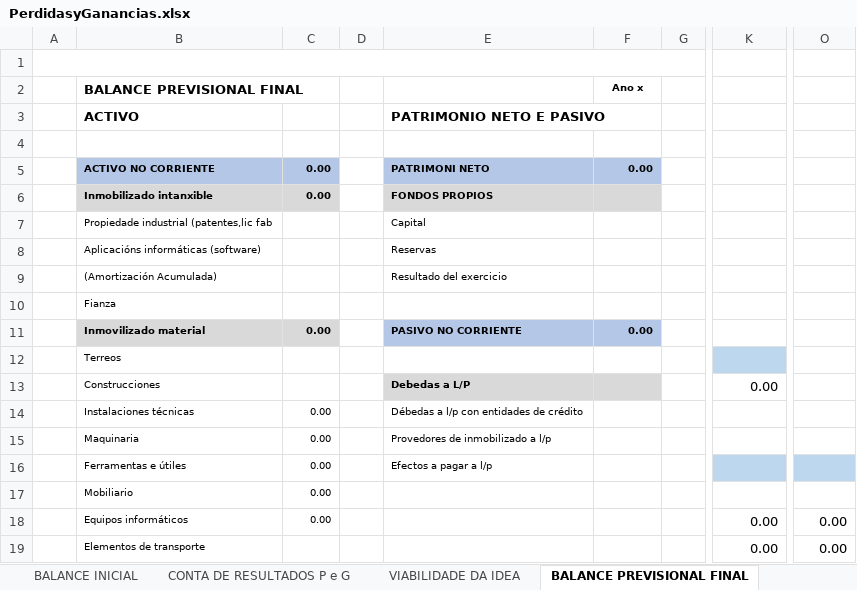
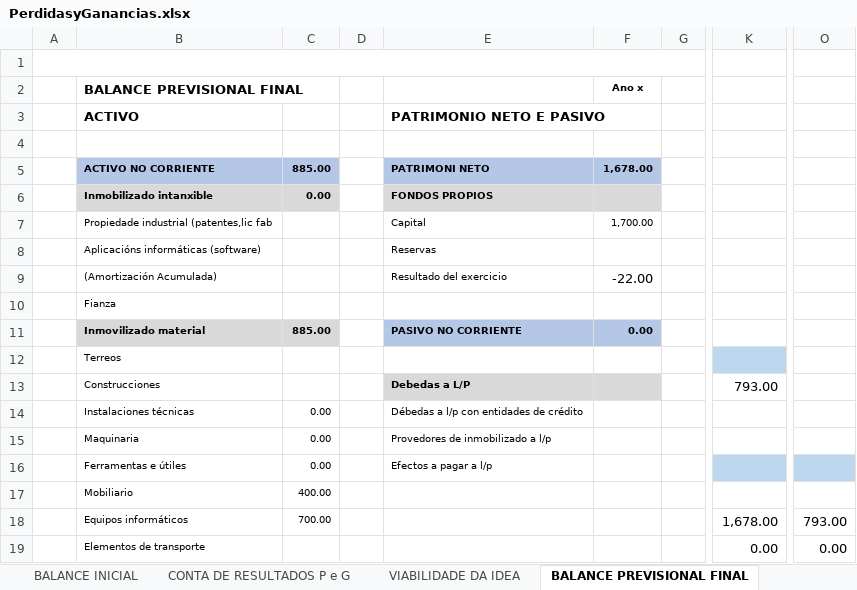
Before and after one commit to BdeBernal/TemarioDAW2, an Excel workbook: Temario/EIE/PerdidasyGanancias.xlsx, sheet BALANCE PREVISIONAL FINAL, drawn as a sheet; only a part is shown, gaps mark what is left out; values as stored, in another font and other column widths than the file's, no borders; the diff covers the shown part only; the diff names each change by its address in the sheet, - before the commit and + after, or states it on an @@ line.

```diff
--- a/Temario/EIE/PerdidasyGanancias.xlsx (sheet BALANCE PREVISIONAL FINAL)
+++ b/Temario/EIE/PerdidasyGanancias.xlsx (sheet BALANCE PREVISIONAL FINAL)
-C5: 0.00
+C5: 885.00
-F5: 0.00
+F5: 1,678.00
-F7: (empty)
+F7: 1,700.00
-F9: (empty)
+F9: -22.00
-C11: 0.00
+C11: 885.00
-K13: 0.00
+K13: 793.00
-C17: 0.00
+C17: 400.00
-C18: 0.00
+C18: 700.00
-K18: 0.00
+K18: 1,678.00
-O18: 0.00
+O18: 793.00
```
Also changed, not shown: 14 edited cells and cell formats elsewhere in this sheet, sheet PLAN DE PRODUCIÓN E RRHH, sheet FORMA XURÍDICAS E TRÁMITES, 16 other files.
